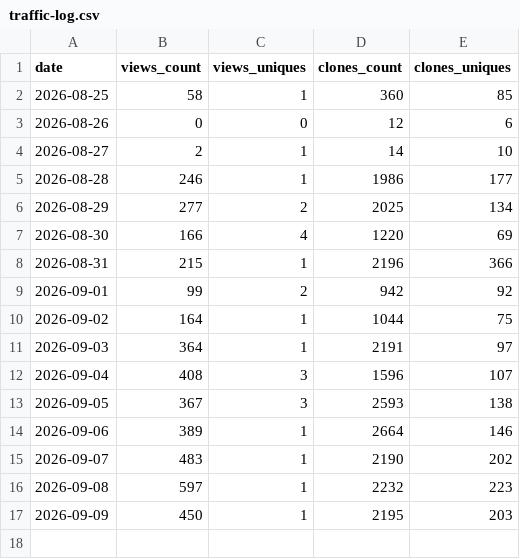
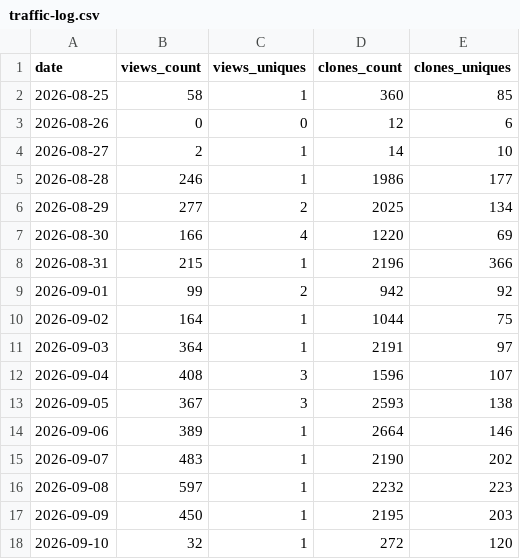
Before and after one commit to Fynora/finora, a CSV file: docs/metrics/github-traffic/traffic-log.csv, drawn as a sheet.

Commit message:
chore(metrics): update GitHub traffic snapshot (#1350)
Co-authored-by: github-actions[bot] <github-actions[bot]@users.noreply.github.com>

```diff
--- a/docs/metrics/github-traffic/traffic-log.csv
+++ b/docs/metrics/github-traffic/traffic-log.csv
@@ -17 +17,2 @@ date,views_count,views_uniques,clones_count,clones_uniques
 2026-09-09,450,1,2195,203
+2026-09-10,32,1,272,120
```
Also changed, not shown: 1 other file.
